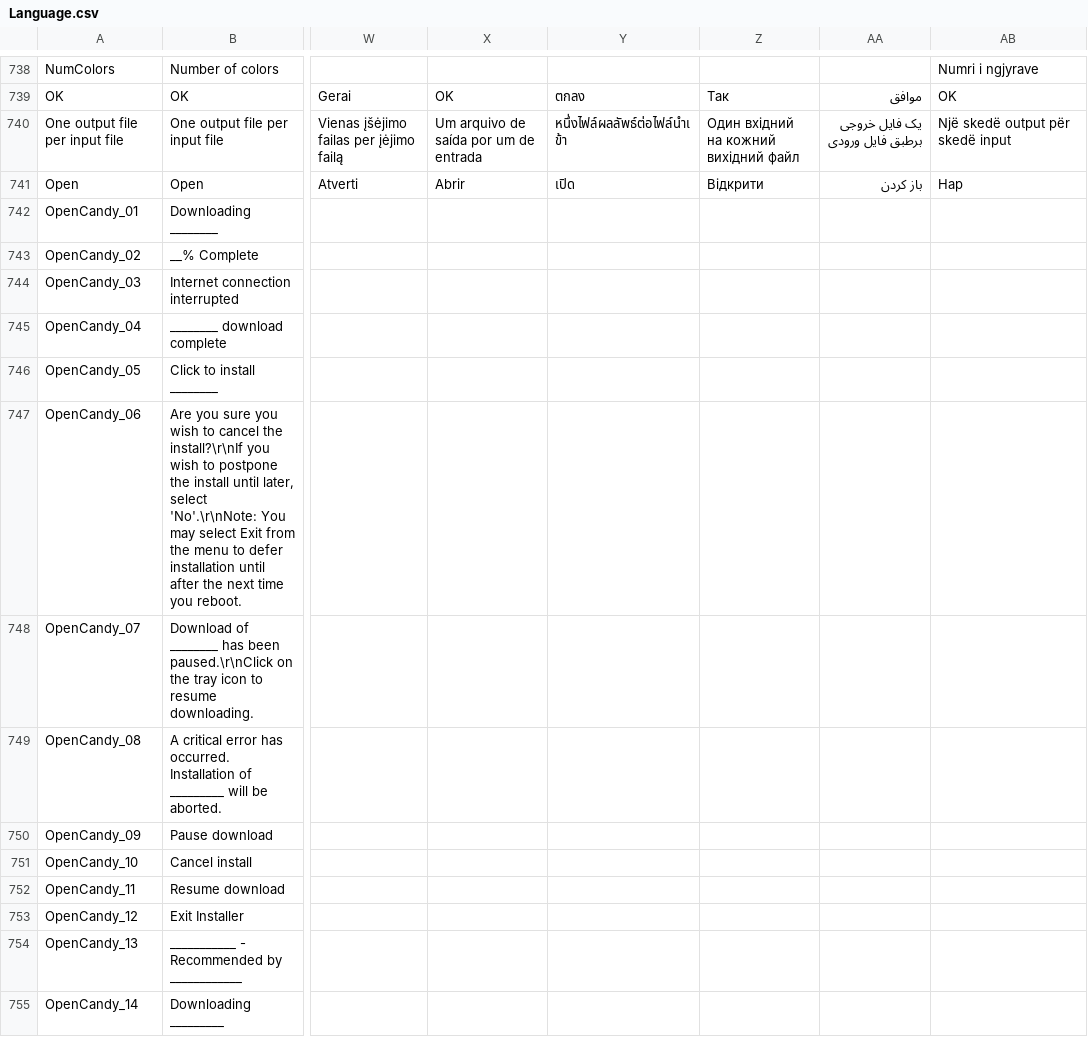
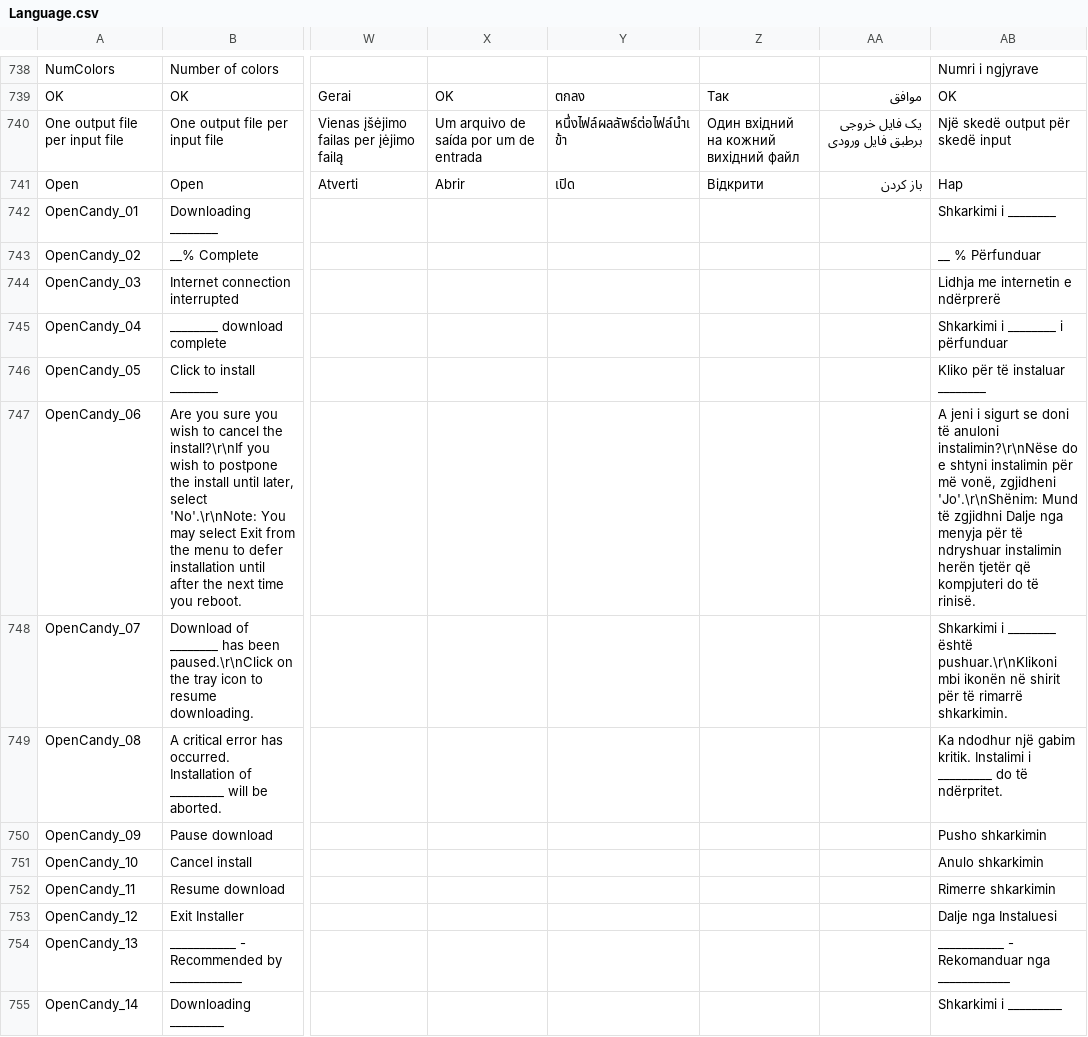
Before and after one commit to beppec56/MediaInfo-git_svn, a CSV file: Source/Ressource/Language.csv, drawn as a sheet; only a part is shown, gaps mark what is left out; the diff covers the shown part only; the diff names each change by its address in the sheet, - before the commit and + after, or states it on an @@ line.

Commit message:
+ Albanian language updated
git-svn-id: svn://svn.code.sf.net/p/mediainfo/code/MediaInfo/trunk@1156 45c5ae6f-87cc-4fd0-92ee-e4f023fd80da

```diff
--- a/Source/Ressource/Language.csv
+++ b/Source/Ressource/Language.csv
-AB742: (empty)
+AB742: Shkarkimi i ________
-AB743: (empty)
+AB743: __ % Përfunduar
-AB744: (empty)
+AB744: Lidhja me internetin e ndërprerë
-AB745: (empty)
+AB745: Shkarkimi i ________ i përfunduar
-AB746: (empty)
+AB746: Kliko për të instaluar ________
-AB747: (empty)
+AB747: A jeni i sigurt se doni të anuloni instalimin?\r\nNëse do e shtyni instalimin për më vonë, zgjidheni 'Jo'.\r\nShënim: Mund të zgjidhni Dalje nga menyja për të ndryshuar instalimin herën tjetër që kompjuteri do të rinisë.
-AB748: (empty)
+AB748: Shkarkimi i ________ është pushuar.\r\nKlikoni mbi ikonën në shirit për të rimarrë shkarkimin.
-AB749: (empty)
+AB749: Ka ndodhur një gabim kritik. Instalimi i _________ do të ndërpritet.
-AB750: (empty)
+AB750: Pusho shkarkimin
-AB751: (empty)
+AB751: Anulo shkarkimin
-AB752: (empty)
+AB752: Rimerre shkarkimin
-AB753: (empty)
+AB753: Dalje nga Instaluesi
-AB754: (empty)
+AB754: ___________ - Rekomanduar nga ____________
-AB755: (empty)
+AB755: Shkarkimi i _________
```
Also changed, not shown: 27 edited cells elsewhere in this file, Source/Ressource/Plugin/Language/sq.csv, 1 other file.
